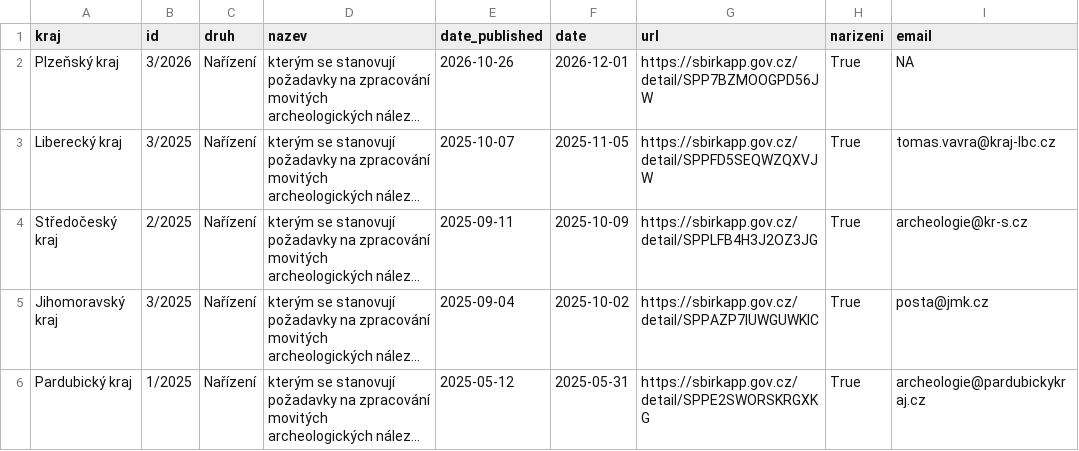
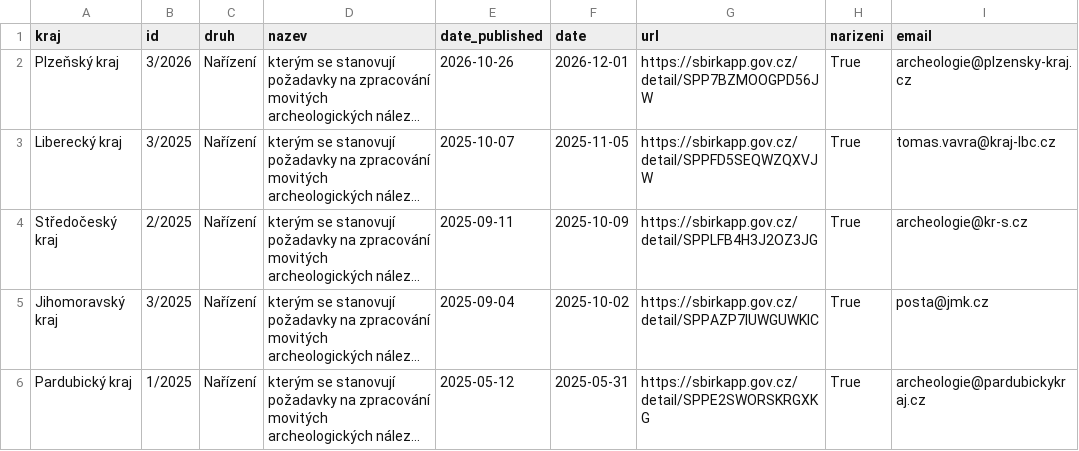
Before and after one commit to ARUP-CAS/aiscr-oao, a CSV file: app/data/narizeni-kraje.csv, drawn as a sheet; long unchanged cells end in …; the diff names each change by its address in the sheet, - before the commit and + after, or states it on an @@ line.

```diff
--- a/app/data/narizeni-kraje.csv
+++ b/app/data/narizeni-kraje.csv
-I2 (email): NA
+I2 (email): archeologie@plzensky-kraj.cz
```
Also changed, not shown: 2 other files.
